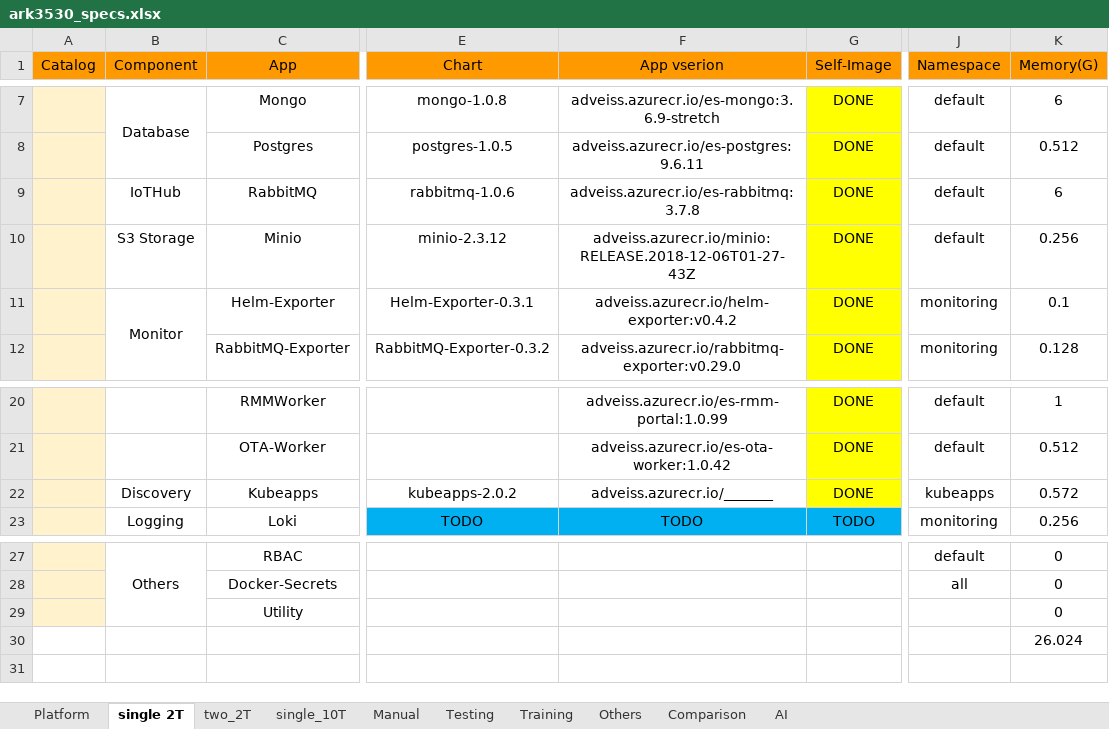
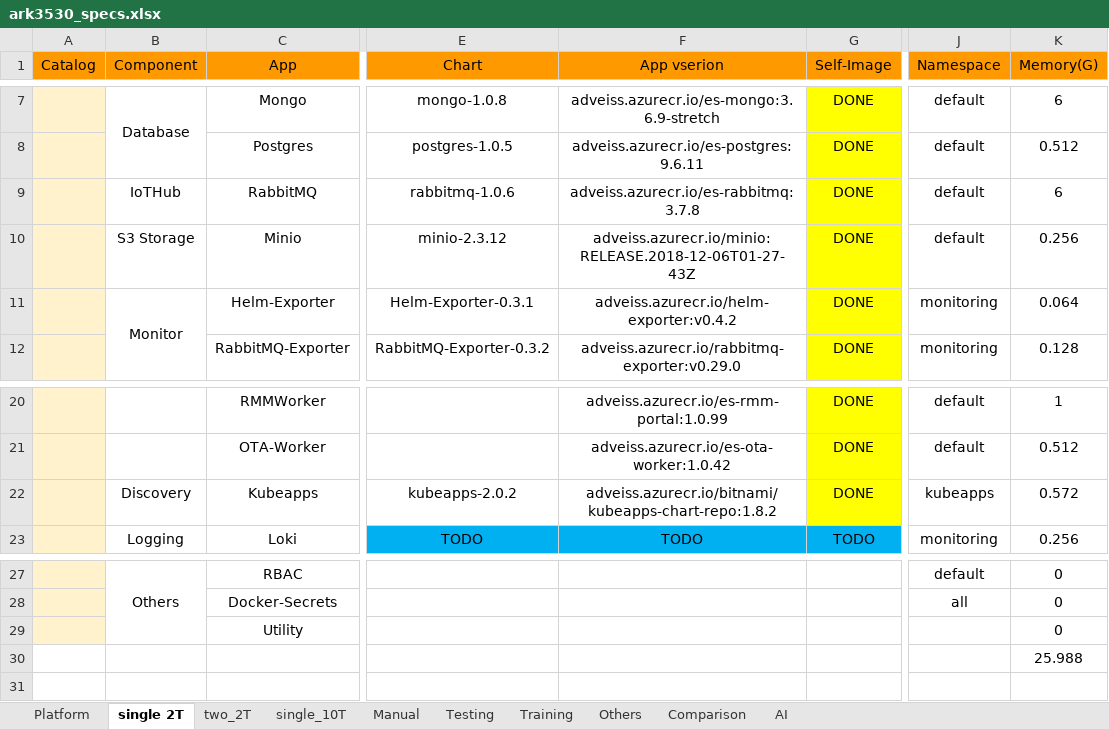
Before and after one commit to TsubasaEX/Tracks, an Excel workbook: spec/ark3530_specs.xlsx, sheet single 2T, drawn as a sheet; only a part is shown, gaps mark what is left out; values as stored, in another font and other column widths than the file's, no borders; the diff names each change by its address in the sheet, - before the commit and + after, or states it on an @@ line.

```diff
--- a/spec/ark3530_specs.xlsx (sheet single 2T)
+++ b/spec/ark3530_specs.xlsx (sheet single 2T)
-K11 (Memory(G)): 0.1
+K11 (Memory(G)): 0.064
-F22 (App vserion): adveiss.azurecr.io/_______
+F22 (App vserion): adveiss.azurecr.io/bitnami/kubeapps-chart-repo:1.8.2
-K30 (Memory(G)): 26.024
+K30 (Memory(G)): 25.988
```
Also changed, not shown: sheet single_10T, sheet two_2T, testCase/testReport.xlsx, 33 other files.
